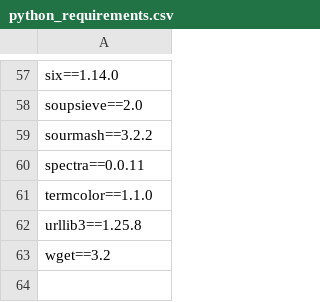
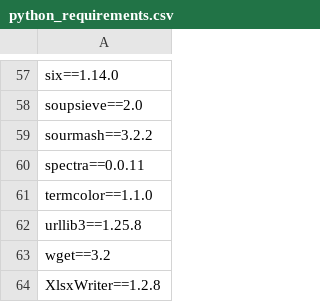
Before and after one commit to HCGB-IGTP/BacterialTyper, a CSV file: config/main/python_requirements.csv, drawn as a sheet; only a part is shown, gaps mark what is left out; the diff names each change by its address in the sheet, - before the commit and + after, or states it on an @@ line.

```diff
--- a/config/main/python_requirements.csv
+++ b/config/main/python_requirements.csv
+row 64: XlsxWriter==1.2.8
```
Also changed, not shown: config/main/python_requirements_summary.csv.
